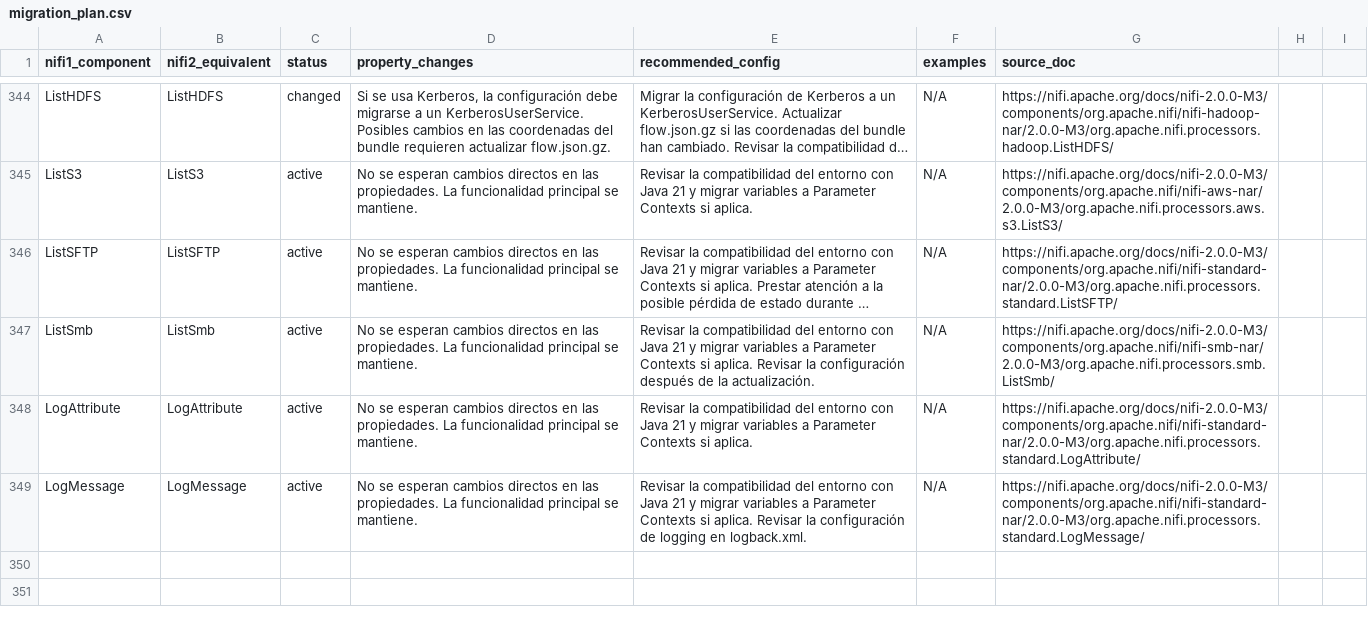
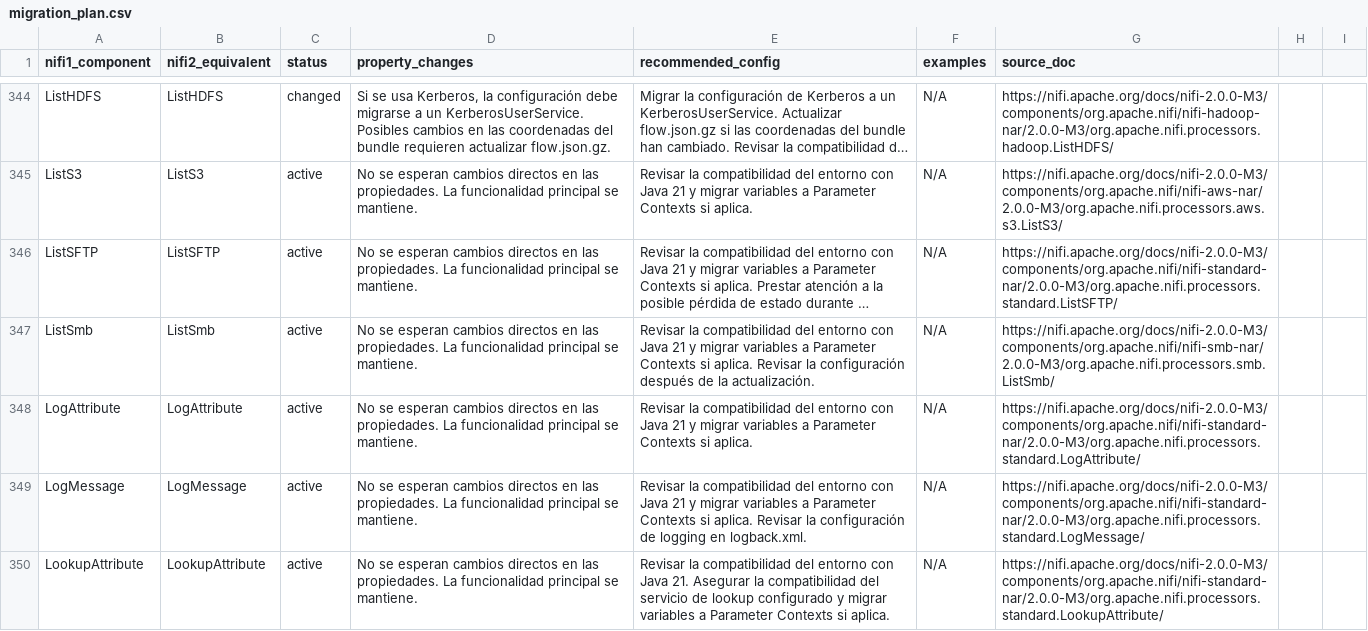
Before and after one commit to Bootcamp-IA-P4/nifi-migrator-ai, a CSV file: backend/data/migration_plan.csv, drawn as a sheet; only a part is shown, gaps mark what is left out; long unchanged cells end in …; the diff names each change by its address in the sheet, - before the commit and + after, or states it on an @@ line.

Commit message:
feat: Add migration details for LookupAttribute

```diff
--- a/backend/data/migration_plan.csv
+++ b/backend/data/migration_plan.csv
+row 350: LookupAttribute | LookupAttribute | active | No se esperan cambios directos en las propiedades. La funcionalidad principal se mantiene. | Revisar la compatibilidad del entorno con Java 21. Asegurar la compatibilidad del servicio de lookup configurado y migrar variables a Parameter Contexts si aplica. | N/A | https://nifi.apache.org/docs/nifi-2.0.0-M3/components/org.apache.nifi/nifi-standard-nar/2.0.0-M3/org.apache.nifi.processors.standard.LookupAttribute/
```
